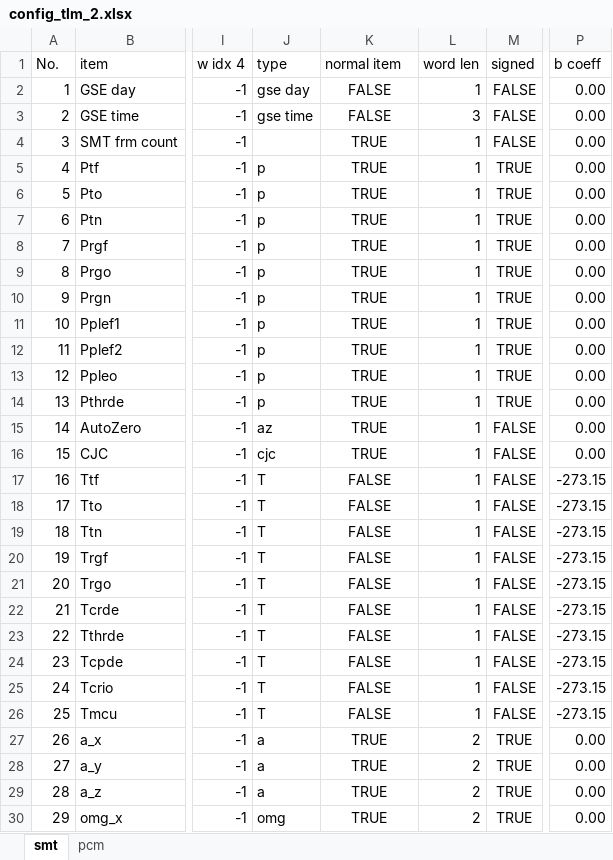
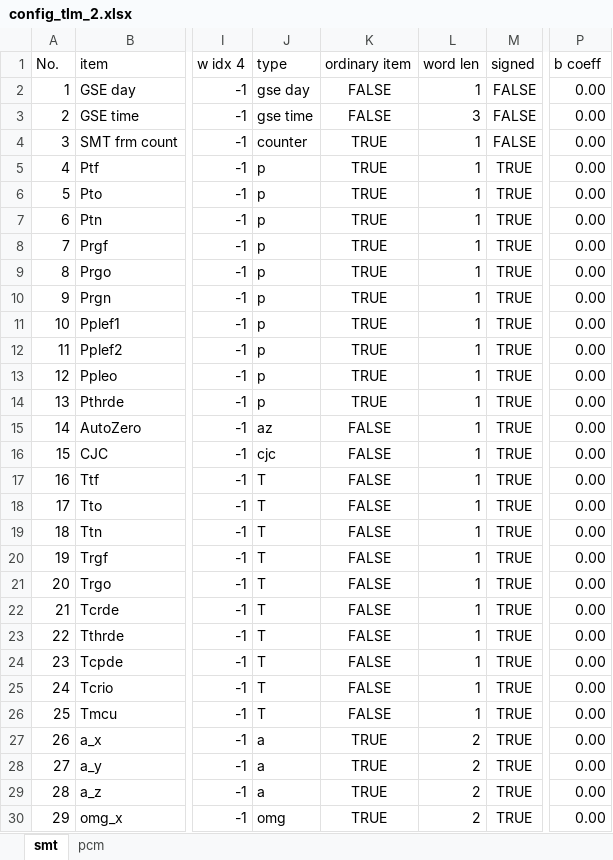
Before and after one commit to akirakawasaki/DES-QL, an Excel workbook: ql-async/config_tlm_2.xlsx, sheet smt, drawn as a sheet; only a part is shown, gaps mark what is left out; values as stored, in another font and other column widths than the file's, no borders; the diff covers the shown part only; the diff names each change by its address in the sheet, - before the commit and + after, or states it on an @@ line.

```diff
--- a/ql-async/config_tlm_2.xlsx (sheet smt)
+++ b/ql-async/config_tlm_2.xlsx (sheet smt)
-K1: normal item
+K1: ordinary item
-J4 (type): (empty)
+J4 (type): counter
-K15:K16 (ordinary item): TRUE
+K15:K16 (ordinary item): FALSE
-M15:M26 (signed): FALSE
+M15:M26 (signed): TRUE
-P17:P26 (b coeff): -273.15
+P17:P26 (b coeff): 0.00
```
Also changed, not shown: 24 edited cells elsewhere in this sheet, sheet pcm, 2 other files.
